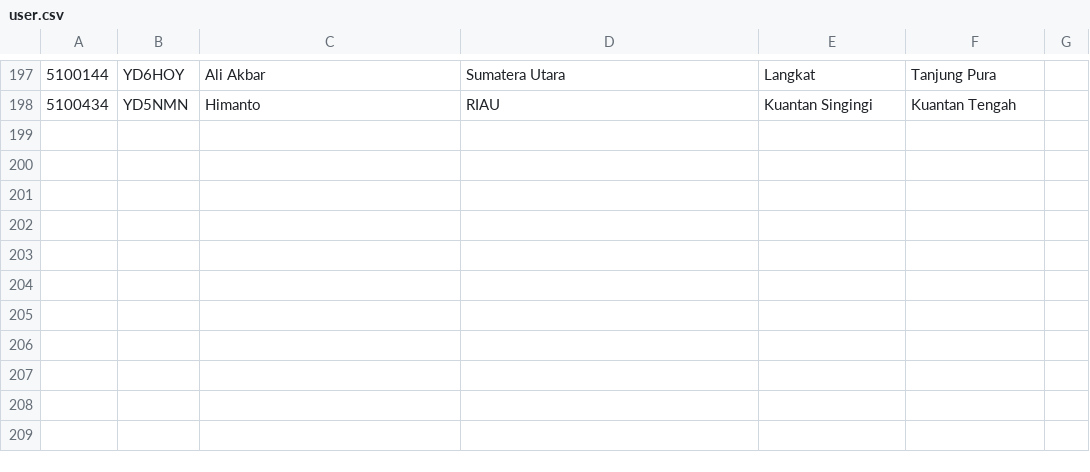
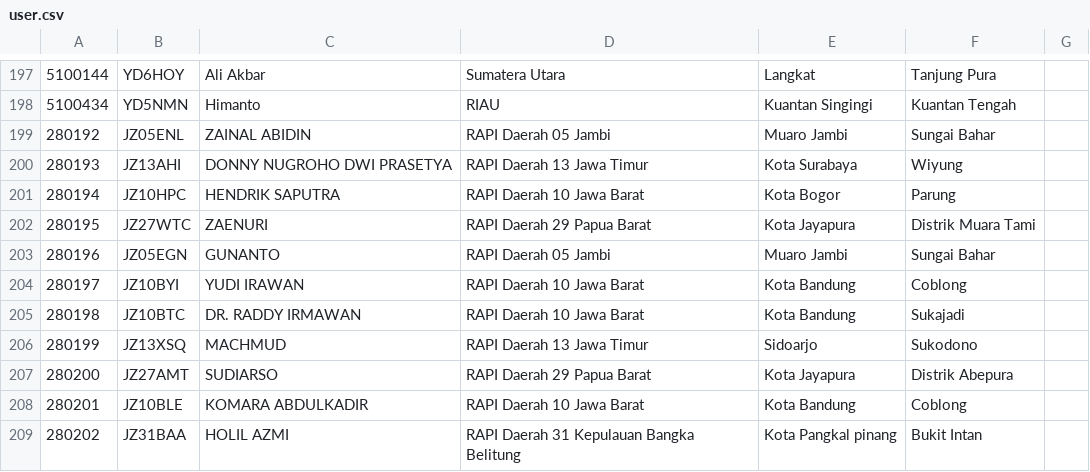
Before and after one commit to yg1awu/etc, a CSV file: user.csv, drawn as a sheet; only a part is shown, gaps mark what is left out; the diff names each change by its address in the sheet, - before the commit and + after, or states it on an @@ line.

Commit message:
Update user.csv

```diff
--- a/user.csv
+++ b/user.csv
+row 199: 280192 | JZ05ENL | ZAINAL ABIDIN | RAPI Daerah 05 Jambi | Muaro Jambi | Sungai Bahar
+row 200: 280193 | JZ13AHI | DONNY NUGROHO DWI PRASETYA | RAPI Daerah 13 Jawa Timur | Kota Surabaya | Wiyung
+row 201: 280194 | JZ10HPC | HENDRIK SAPUTRA | RAPI Daerah 10 Jawa Barat | Kota Bogor | Parung
+row 202: 280195 | JZ27WTC | ZAENURI | RAPI Daerah 29 Papua Barat | Kota Jayapura | Distrik Muara Tami
+row 203: 280196 | JZ05EGN | GUNANTO | RAPI Daerah 05 Jambi | Muaro Jambi | Sungai Bahar
+row 204: 280197 | JZ10BYI | YUDI IRAWAN | RAPI Daerah 10 Jawa Barat | Kota Bandung | Coblong
+row 205: 280198 | JZ10BTC | DR. RADDY IRMAWAN | RAPI Daerah 10 Jawa Barat | Kota Bandung | Sukajadi
+row 206: 280199 | JZ13XSQ | MACHMUD | RAPI Daerah 13 Jawa Timur | Sidoarjo | Sukodono
+row 207: 280200 | JZ27AMT | SUDIARSO | RAPI Daerah 29 Papua Barat | Kota Jayapura | Distrik Abepura
+row 208: 280201 | JZ10BLE | KOMARA ABDULKADIR | RAPI Daerah 10 Jawa Barat | Kota Bandung | Coblong
+row 209: 280202 | JZ31BAA | HOLIL AZMI | RAPI Daerah 31 Kepulauan Bangka Belitung | Kota Pangkal pinang | Bukit Intan
```
